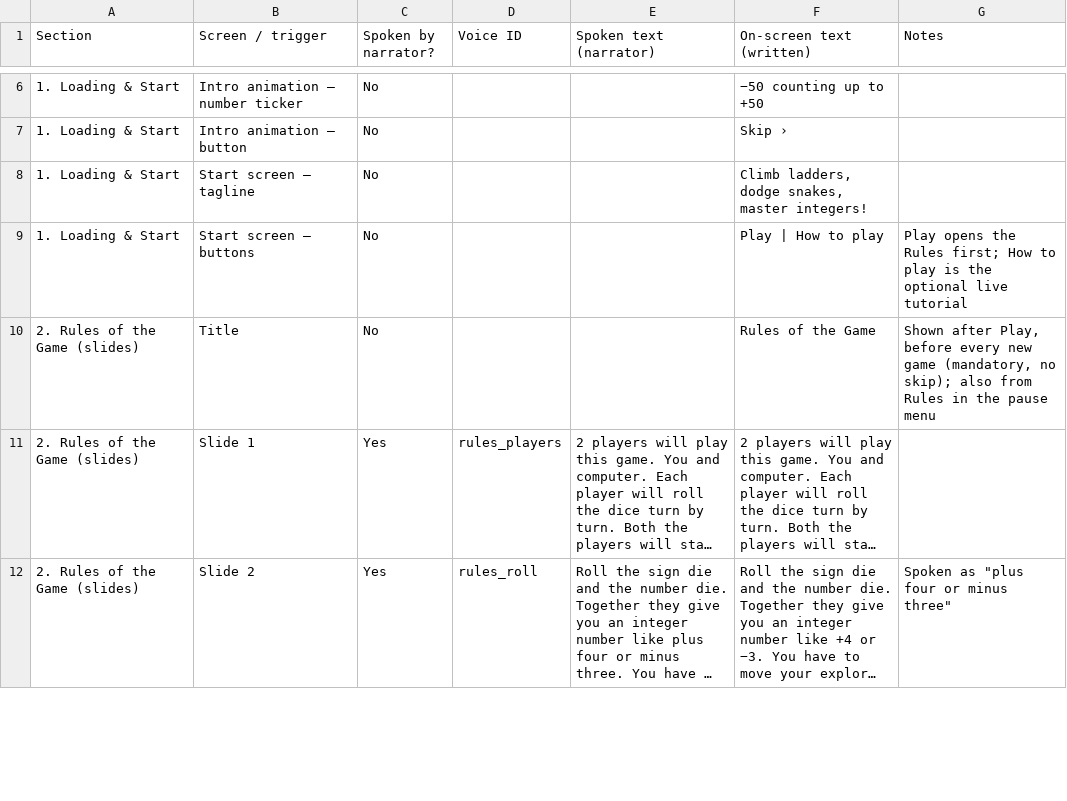
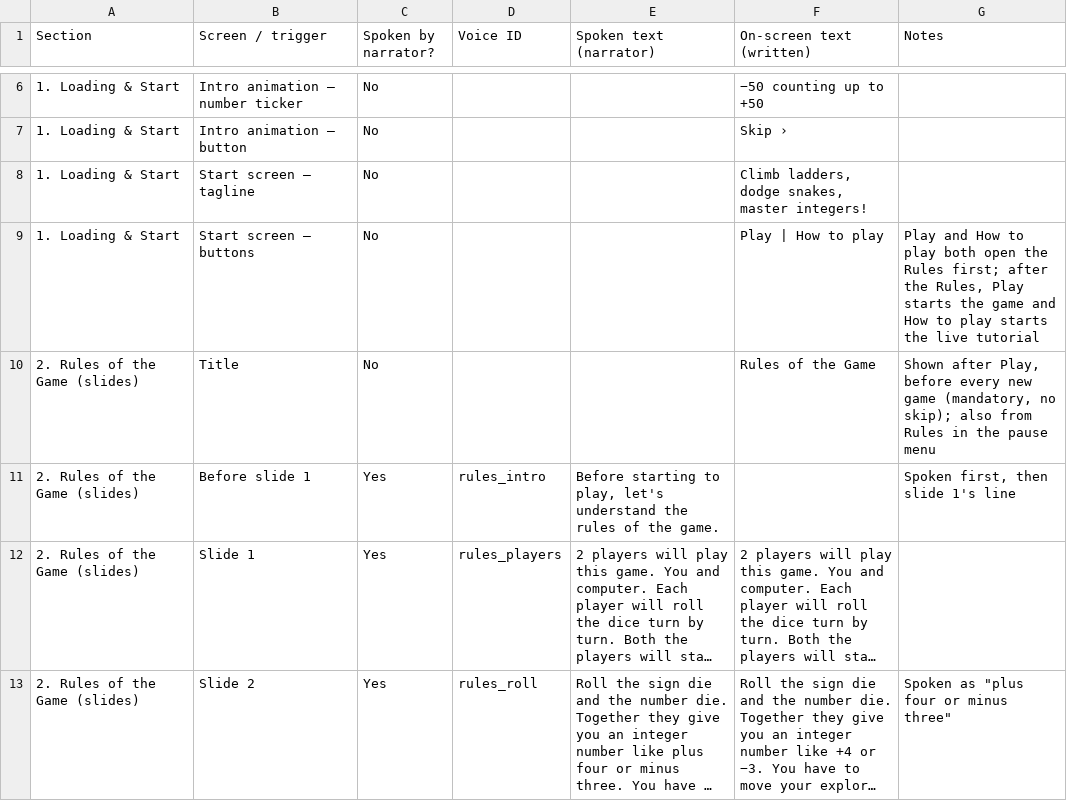
Before and after one commit to prradyumn/game, a CSV file: docs/dialogues.csv, drawn as a sheet; only a part is shown, gaps mark what is left out; long unchanged cells end in …; the diff names each change by its address in the sheet, - before the commit and + after, or states it on an @@ line.

```diff
--- a/docs/dialogues.csv
+++ b/docs/dialogues.csv
-G9 (Notes): Play opens the Rules first; How to play is the optional live tutorial
+G9 (Notes): Play and How to play both open the Rules first; after the Rules, Play starts the game and How to play starts the live tutorial
+row 11: 2. Rules of the Game (slides) | Before slide 1 | Yes | rules_intro | Before starting to play, let's understand the rules of the game. |  | Spoken first, then slide 1's line
```
Also changed, not shown: 6 other files.
